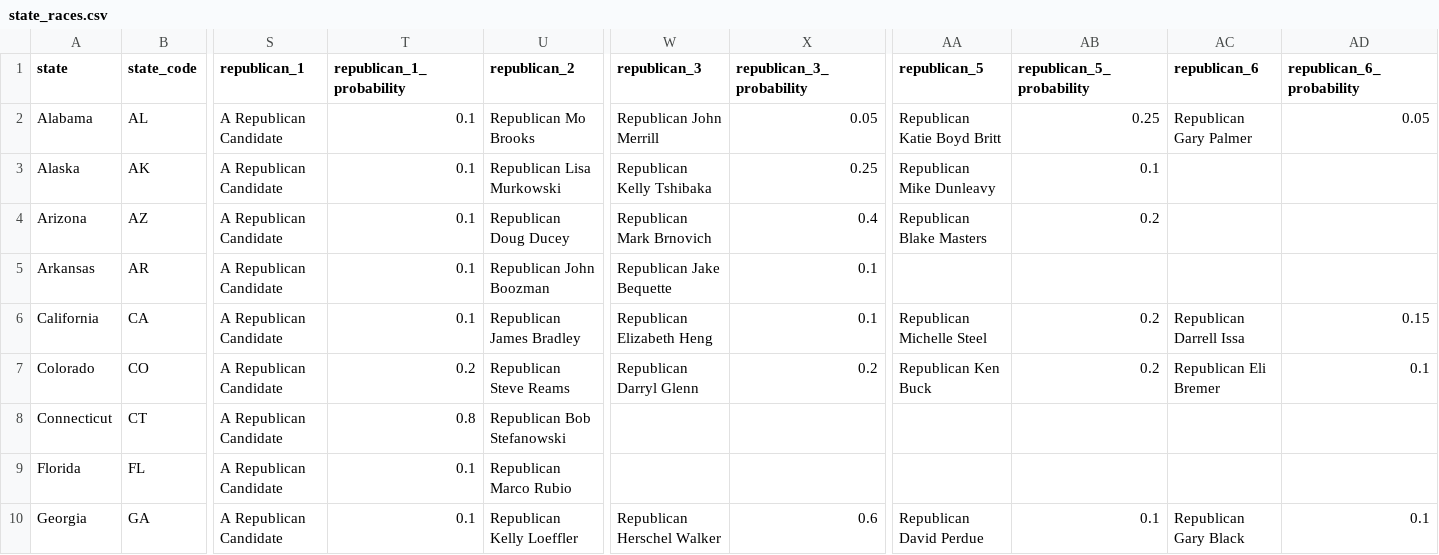
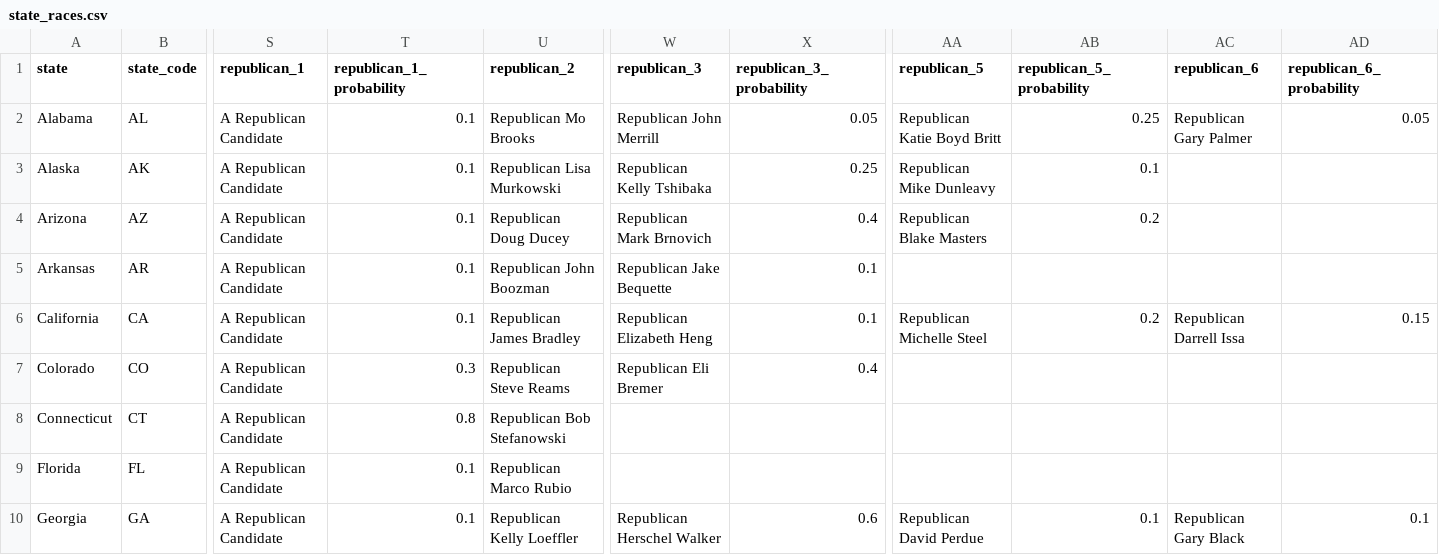
Before and after one commit to carnival-farmer/data, a CSV file: state_races.csv, drawn as a sheet; only a part is shown, gaps mark what is left out; the diff names each change by its address in the sheet, - before the commit and + after, or states it on an @@ line.

Commit message:
Updating data

```diff
--- a/state_races.csv
+++ b/state_races.csv
-T7 (republican_1_probability): 0.2
+T7 (republican_1_probability): 0.3
-W7 (republican_3): Republican Darryl Glenn
+W7 (republican_3): Republican Eli Bremer
-X7 (republican_3_probability): 0.2
+X7 (republican_3_probability): 0.4
-AA7 (republican_5): Republican Ken Buck
+AA7 (republican_5): (empty)
-AB7 (republican_5_probability): 0.2
+AB7 (republican_5_probability): (empty)
-AC7 (republican_6): Republican Eli Bremer
+AC7 (republican_6): (empty)
-AD7 (republican_6_probability): 0.1
+AD7 (republican_6_probability): (empty)
```
